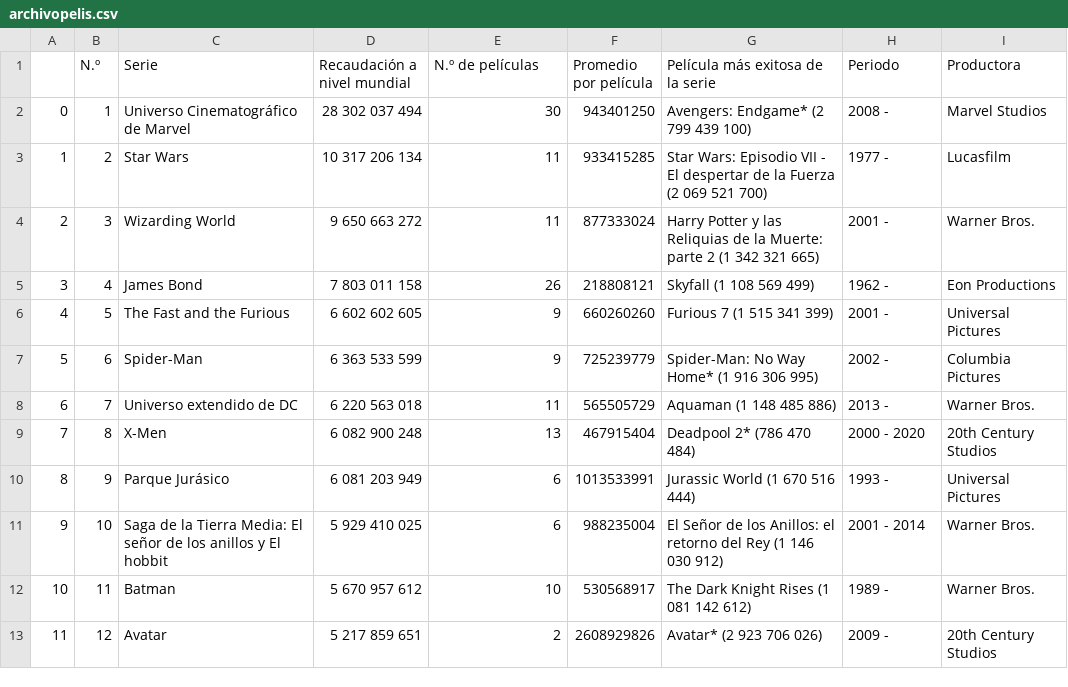
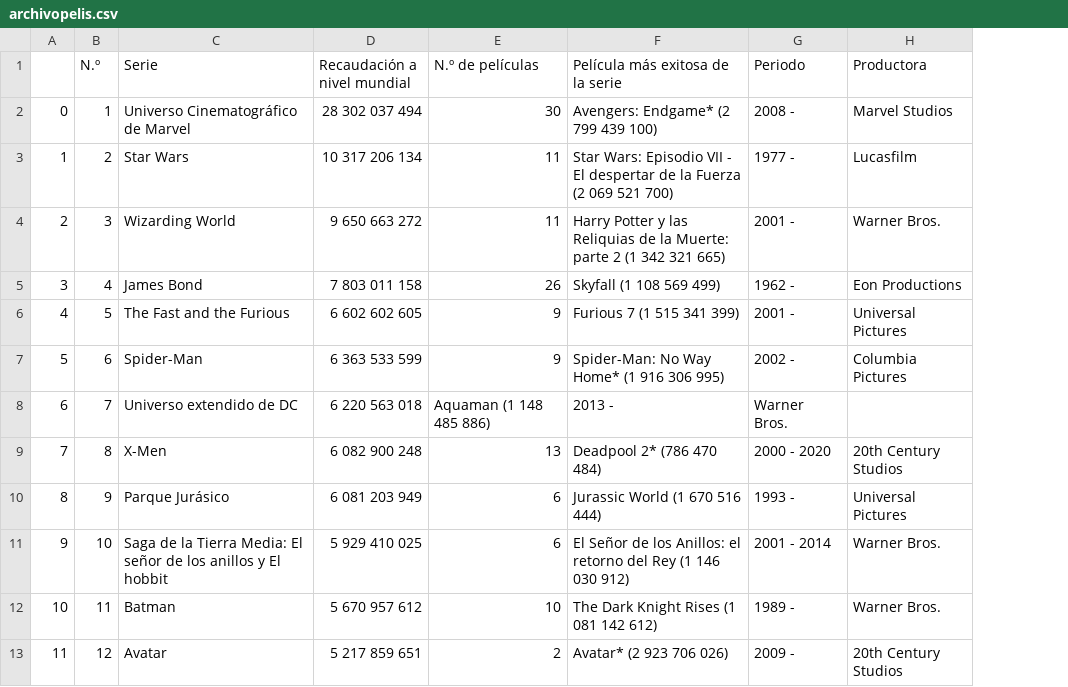
Before and after one commit to albaconsa/cosa-de-clase, a CSV file: archivopelis.csv, drawn as a sheet; only a part is shown; removed rows and columns are numbered as before the commit, all else as after; the diff names each change by its address in the sheet, - before the commit and + after, or states it on an @@ line.

Commit message:
Update archivopelis.csv

```diff
--- a/archivopelis.csv
+++ b/archivopelis.csv
-column F (Promedio por película), rows 2-13: 943401250 | 933415285 | 877333024 | 218808121 | 660260260 | 725239779 | 565505729 | 467915404 | 1013533991 | 988235004 | 530568917 | 2608929826
-E8 (N.º de películas): 11
+E8 (N.º de películas): Aquaman (1 148 485 886)
-F8 (Película más exitosa de la serie): Aquaman (1 148 485 886)
+F8 (Película más exitosa de la serie): 2013 -
-G8 (Periodo): 2013 -
+G8 (Periodo): Warner Bros.
-H8 (Productora): Warner Bros.
+H8 (Productora): (empty)
```
